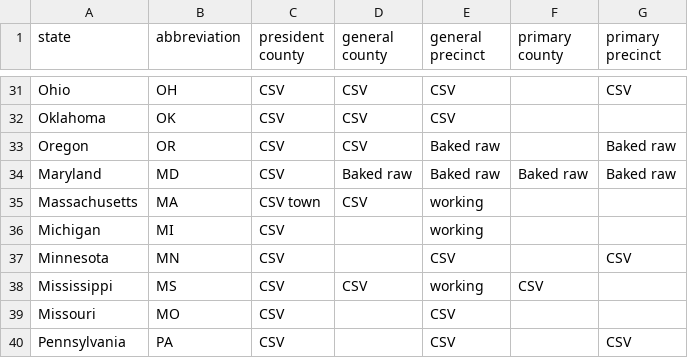
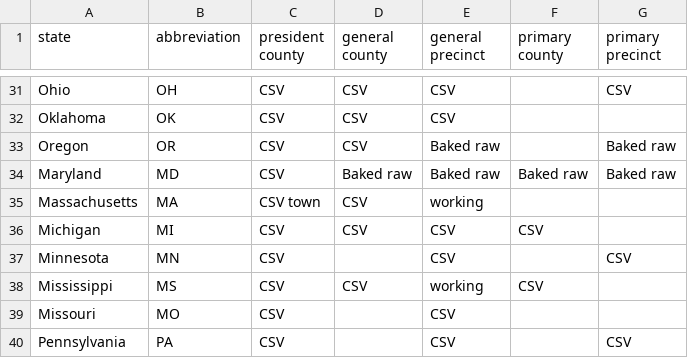
Before and after one commit to openelections/tracker, a CSV file: state_status_2016.csv, drawn as a sheet; only a part is shown, gaps mark what is left out.

Commit message:
updated MI

```diff
--- a/state_status_2016.csv
+++ b/state_status_2016.csv
@@ -35,3 +35,3 @@ Maryland,MD,CSV,Baked raw,Baked raw,Baked raw,Baked raw
 Massachusetts,MA,CSV town,CSV,working,,
-Michigan,MI,CSV,,working,,
+Michigan,MI,CSV,CSV,CSV,CSV,
 Minnesota,MN,CSV,,CSV,,CSV
```
